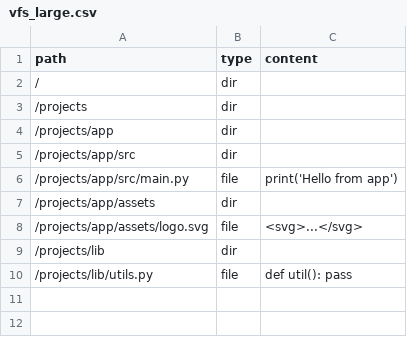
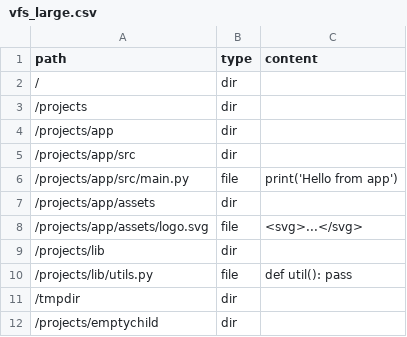
Before and after one commit to CCCXIV314/Configuration-management, a CSV file: vfs_large.csv, drawn as a sheet; the diff names each change by its address in the sheet, - before the commit and + after, or states it on an @@ line.

```diff
--- a/vfs_large.csv
+++ b/vfs_large.csv
+row 11: /tmpdir | dir
+row 12: /projects/emptychild | dir
```
Also changed, not shown: emu_log.csv, 5 other files.
